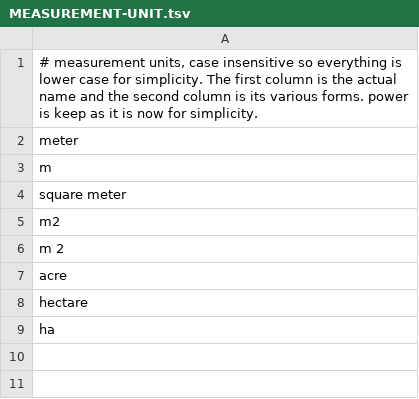
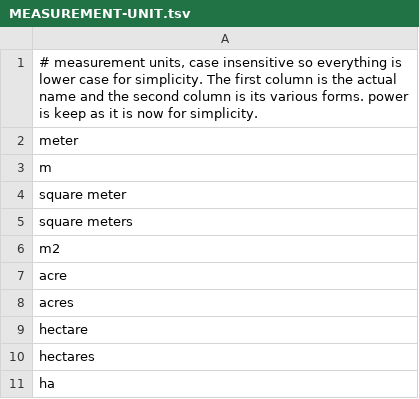
Before and after one commit to clulab/processors, a TSV file: main/src/main/resources/org/clulab/numeric/MEASUREMENT-UNIT.tsv, drawn as a sheet; removed rows and columns are numbered as before the commit, all else as after; the diff names each change by its address in the sheet, - before the commit and + after, or states it on an @@ line.

Commit message:
Added support for measurement unit parsing and testing

```diff
--- a/main/src/main/resources/org/clulab/numeric/MEASUREMENT-UNIT.tsv
+++ b/main/src/main/resources/org/clulab/numeric/MEASUREMENT-UNIT.tsv
+row 5: square meters
-row 6: m 2
+row 8: acres
+row 10: hectares
```
Also changed, not shown: 9 other files.
